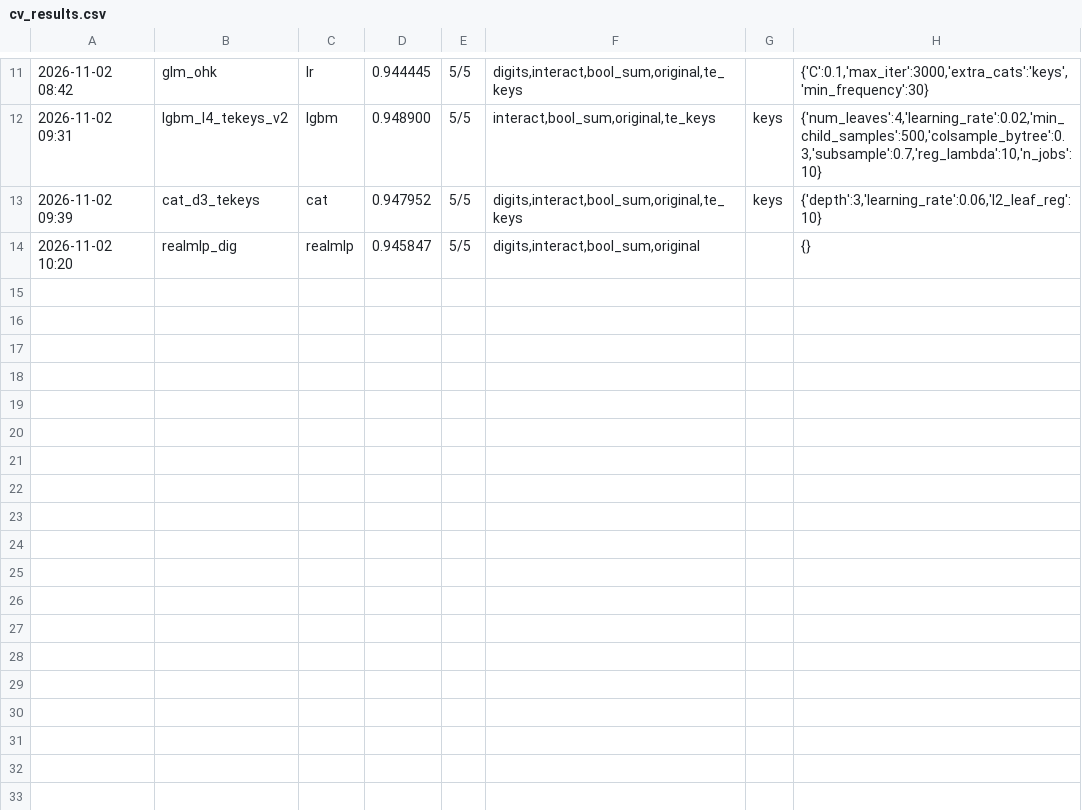
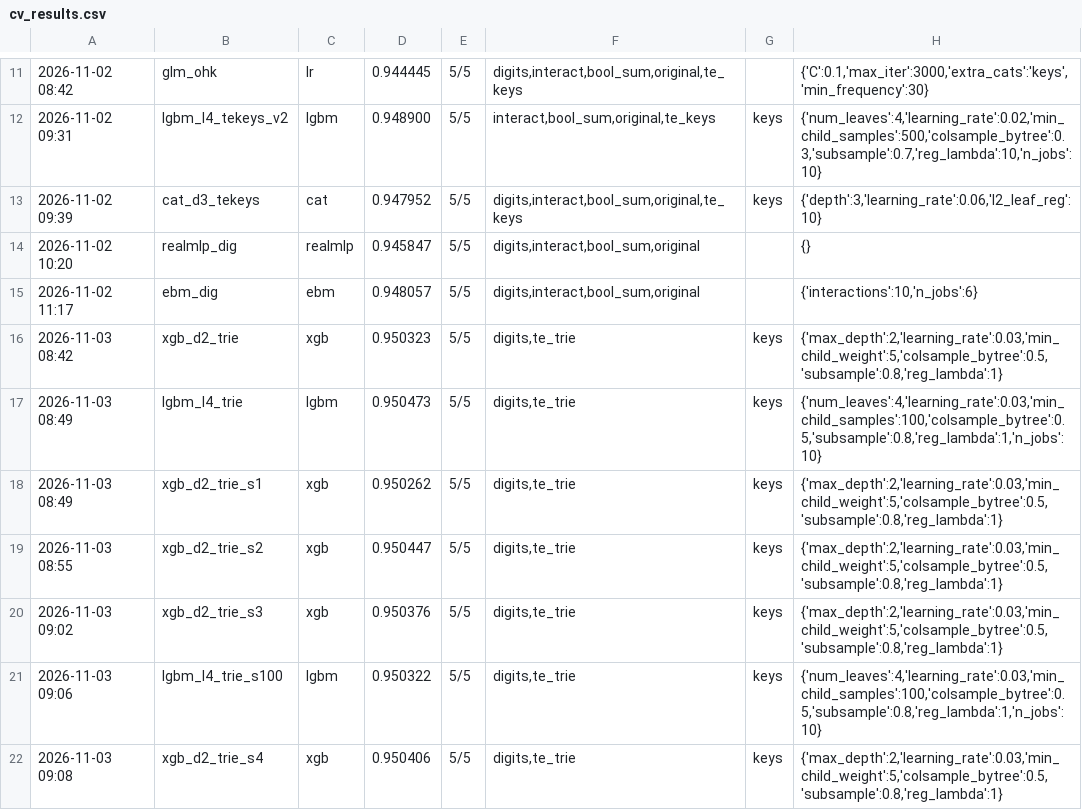
Before and after one commit to vanductan-NLT/CS116, a CSV file: Kaggle project s6e11/logs/cv_results.csv, drawn as a sheet; only a part is shown, gaps mark what is left out; the diff names each change by its address in the sheet, - before the commit and + after, or states it on an @@ line.

Commit message:
feat: S6E11 digit-trie target-encoding keys, TE seed/smoothing options, notebook OOF bank loaders

```diff
--- a/Kaggle project s6e11/logs/cv_results.csv
+++ b/Kaggle project s6e11/logs/cv_results.csv
+row 15: 2026-11-02 11:17 | ebm_dig | ebm | 0.948057 | 5/5 | digits,interact,bool_sum,original |  | {'interactions':10,'n_jobs':6}
+row 16: 2026-11-03 08:42 | xgb_d2_trie | xgb | 0.950323 | 5/5 | digits,te_trie | keys | {'max_depth':2,'learning_rate':0.03,'min_child_weight':5,'colsample_bytree':0.5,'subsample':0.8,'reg_lambda':1}
+row 17: 2026-11-03 08:49 | lgbm_l4_trie | lgbm | 0.950473 | 5/5 | digits,te_trie | keys | {'num_leaves':4,'learning_rate':0.03,'min_child_samples':100,'colsample_bytree':0.5,'subsample':0.8,'reg_lambda':1,'n_jobs':10}
+row 18: 2026-11-03 08:49 | xgb_d2_trie_s1 | xgb | 0.950262 | 5/5 | digits,te_trie | keys | {'max_depth':2,'learning_rate':0.03,'min_child_weight':5,'colsample_bytree':0.5,'subsample':0.8,'reg_lambda':1}
+row 19: 2026-11-03 08:55 | xgb_d2_trie_s2 | xgb | 0.950447 | 5/5 | digits,te_trie | keys | {'max_depth':2,'learning_rate':0.03,'min_child_weight':5,'colsample_bytree':0.5,'subsample':0.8,'reg_lambda':1}
+row 20: 2026-11-03 09:02 | xgb_d2_trie_s3 | xgb | 0.950376 | 5/5 | digits,te_trie | keys | {'max_depth':2,'learning_rate':0.03,'min_child_weight':5,'colsample_bytree':0.5,'subsample':0.8,'reg_lambda':1}
+row 21: 2026-11-03 09:06 | lgbm_l4_trie_s100 | lgbm | 0.950322 | 5/5 | digits,te_trie | keys | {'num_leaves':4,'learning_rate':0.03,'min_child_samples':100,'colsample_bytree':0.5,'subsample':0.8,'reg_lambda':1,'n_jobs':10}
+row 22: 2026-11-03 09:08 | xgb_d2_trie_s4 | xgb | 0.950406 | 5/5 | digits,te_trie | keys | {'max_depth':2,'learning_rate':0.03,'min_child_weight':5,'colsample_bytree':0.5,'subsample':0.8,'reg_lambda':1}
```
Also changed, not shown: 5 other files.
